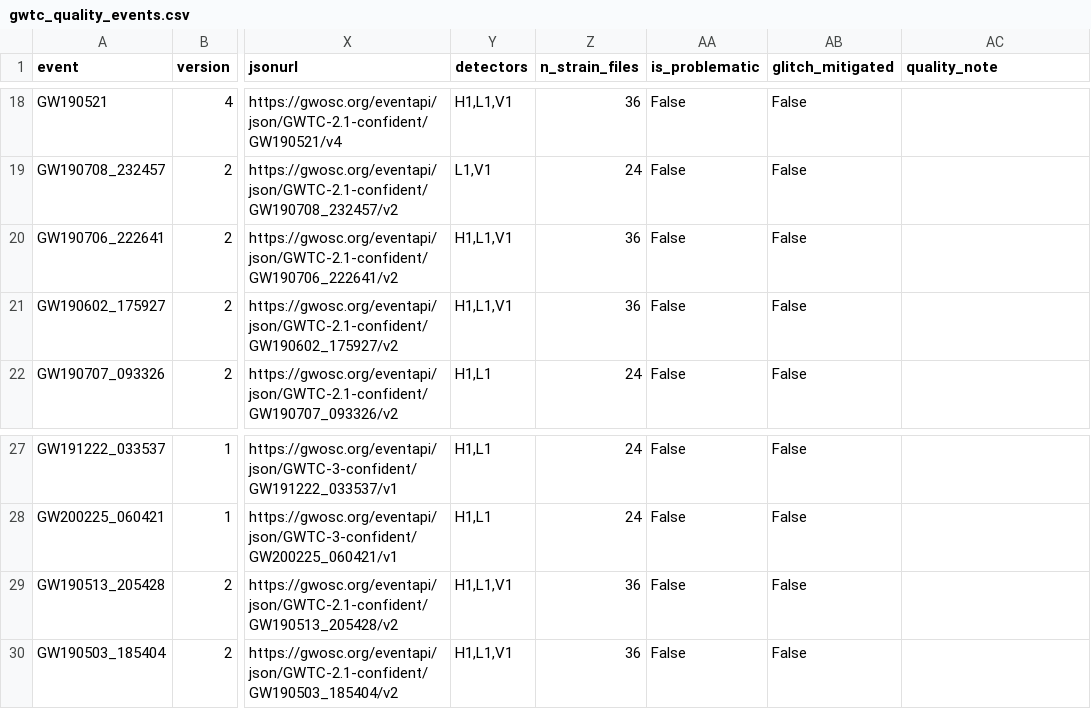
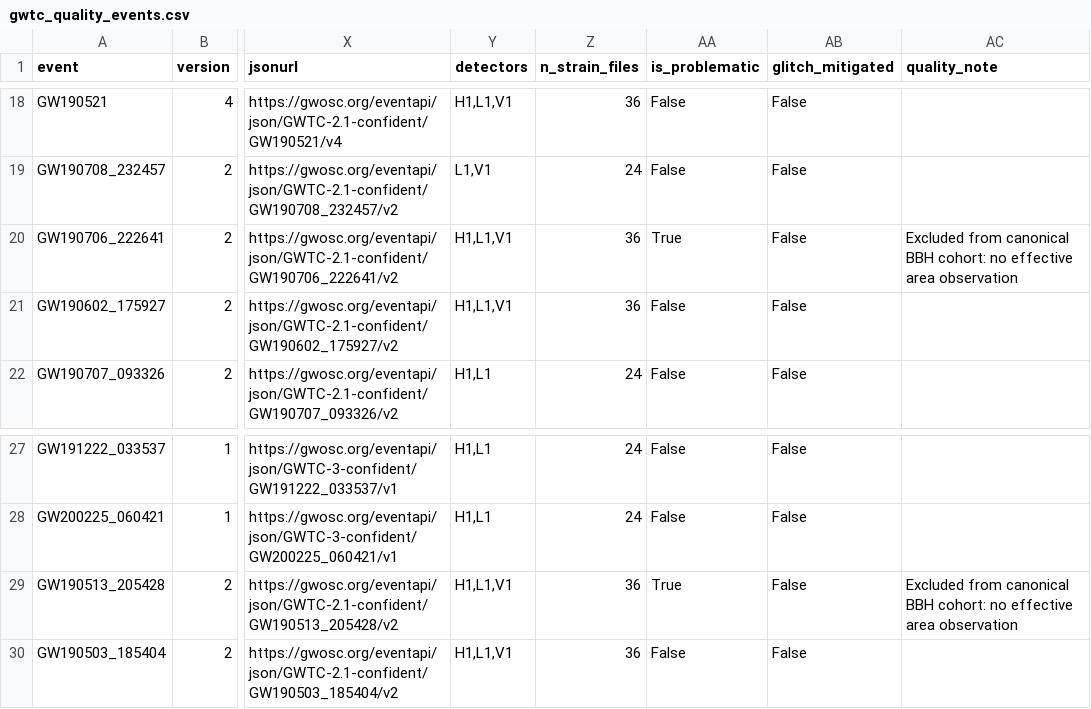
Before and after one commit to nacho09021973/basurin, a CSV file: gwtc_quality_events.csv, drawn as a sheet; only a part is shown, gaps mark what is left out; the diff names each change by its address in the sheet, - before the commit and + after, or states it on an @@ line.

Commit message:
Eliminar eventos GW tóxicos

```diff
--- a/gwtc_quality_events.csv
+++ b/gwtc_quality_events.csv
-AA20 (is_problematic): False
+AA20 (is_problematic): True
-AC20 (quality_note): (empty)
+AC20 (quality_note): Excluded from canonical BBH cohort: no effective area observation
-AA29 (is_problematic): False
+AA29 (is_problematic): True
-AC29 (quality_note): (empty)
+AC29 (quality_note): Excluded from canonical BBH cohort: no effective area observation
```
Also changed, not shown: 1 other file.
